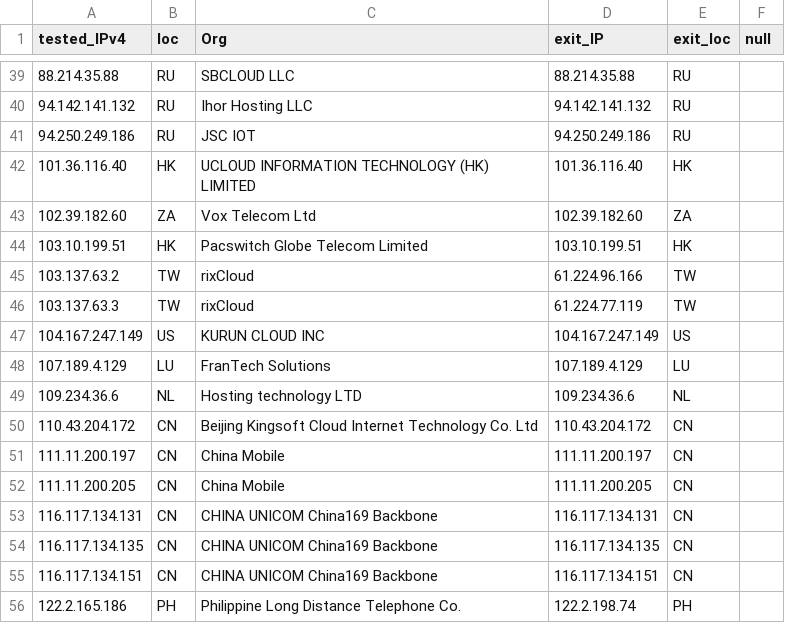
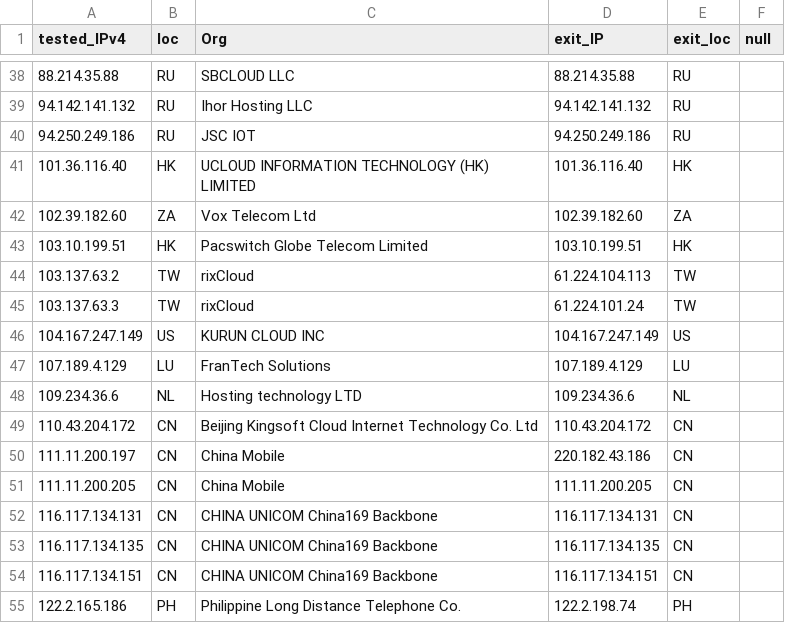
Before and after one commit to tr1s7an/Unofficial-Cloudflare-nodes, a CSV file: results.csv, drawn as a sheet; only a part is shown, gaps mark what is left out; the diff covers the shown part only.

```diff
--- a/results.csv
+++ b/results.csv
@@ -44,4 +43,4 @@ tested_IPv4,loc,Org,exit_IP,exit_loc,null
 103.10.199.51,HK,Pacswitch Globe Telecom Limited,103.10.199.51,HK,
-103.137.63.2,TW,rixCloud,61.224.96.166,TW,
-103.137.63.3,TW,rixCloud,61.224.77.119,TW,
+103.137.63.2,TW,rixCloud,61.224.104.113,TW,
+103.137.63.3,TW,rixCloud,61.224.101.24,TW,
 104.167.247.149,US,KURUN CLOUD INC,104.167.247.149,US,
@@ -50,3 +49,3 @@ tested_IPv4,loc,Org,exit_IP,exit_loc,null
 110.43.204.172,CN,Beijing Kingsoft Cloud Internet Technology Co.  Ltd,110.43.204.172,CN,
-111.11.200.197,CN,China Mobile,111.11.200.197,CN,
+111.11.200.197,CN,China Mobile,220.182.43.186,CN,
 111.11.200.205,CN,China Mobile,111.11.200.205,CN,
```
Also changed, not shown: 1 added row, 2 removed rows and 7 edited cells elsewhere in this file.
